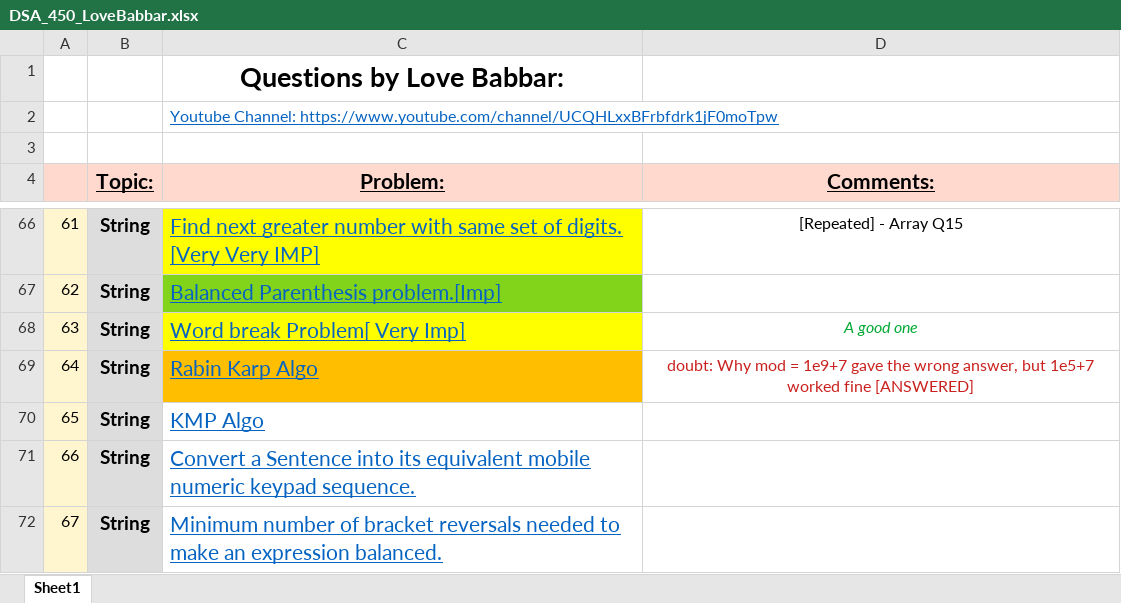
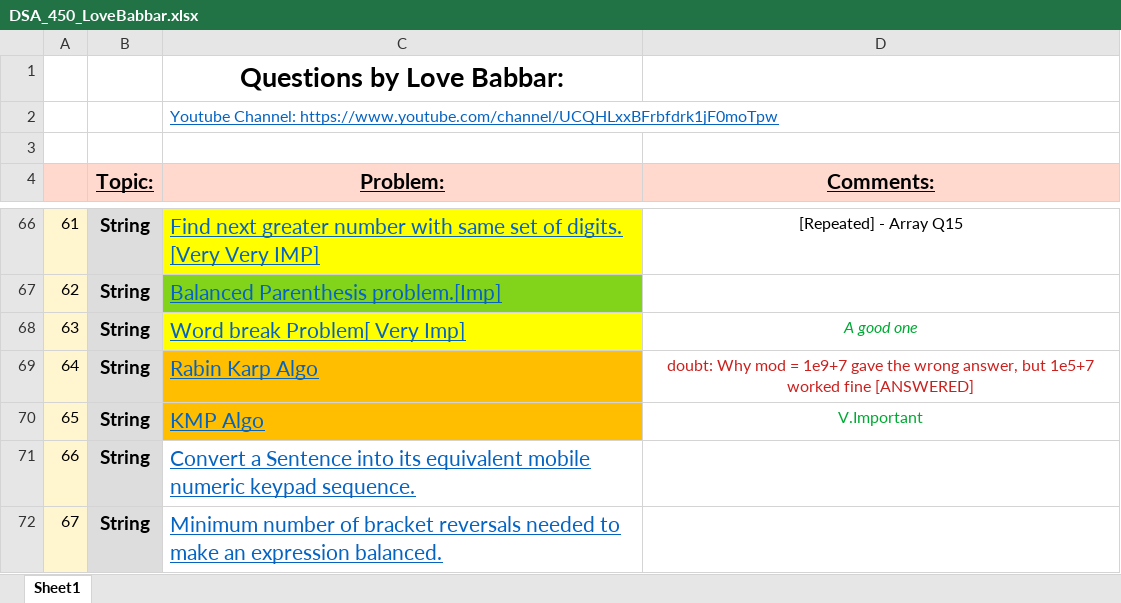
Before and after one commit to yvs2701/Yashv-DSA-repo, an Excel workbook: DSA_450_LoveBabbar.xlsx, sheet Sheet1, drawn as a sheet; only a part is shown, gaps mark what is left out; values as stored, in another font and other column widths than the file's, no borders; the diff names each change by its address in the sheet, - before the commit and + after, or states it on an @@ line.

```diff
--- a/DSA_450_LoveBabbar.xlsx (sheet Sheet1)
+++ b/DSA_450_LoveBabbar.xlsx (sheet Sheet1)
-C70 fill: none
+C70 fill: #FFBF00
-D70 (Comments:): (empty)
+D70 (Comments:): V.Important
```
Also changed, not shown: 2 other files.
